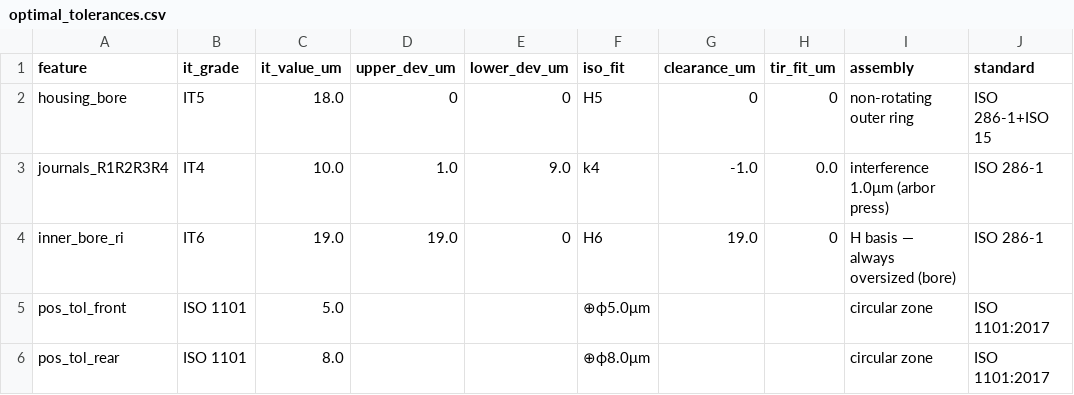
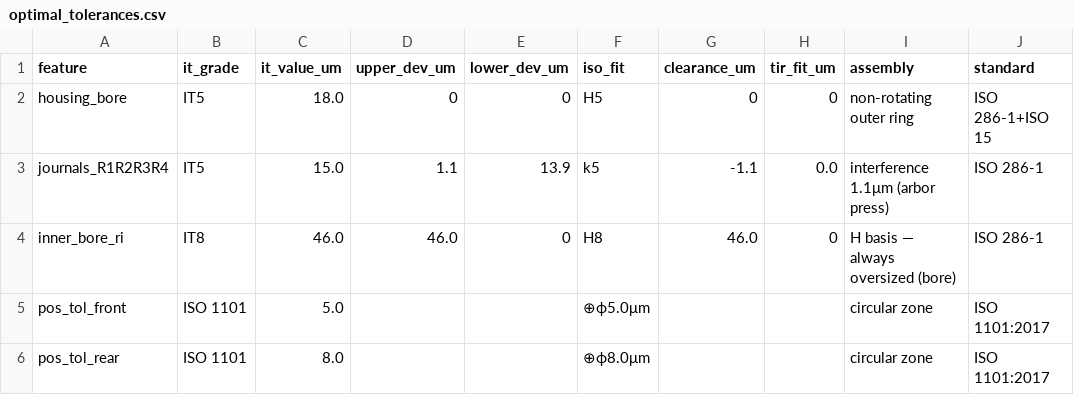
Before and after one commit to AhmedNjar/Grad-Proj, a CSV file: rdo_results/optimal_tolerances.csv, drawn as a sheet.

```diff
--- a/rdo_results/optimal_tolerances.csv
+++ b/rdo_results/optimal_tolerances.csv
@@ -2,4 +2,4 @@ feature,it_grade,it_value_um,upper_dev_um,lower_dev_um,iso_fit,clearance_um,tir_
 housing_bore,IT5,18.0,0,0,H5,0,0,non-rotating outer ring,ISO 286-1+ISO 15
-journals_R1R2R3R4,IT4,10.0,1.0,9.0,k4,-1.0,0.0,interference 1.0μm (arbor press),ISO 286-1
-inner_bore_ri,IT6,19.0,19.0,0,H6,19.0,0,H basis — always oversized (bore),ISO 286-1
+journals_R1R2R3R4,IT5,15.0,1.1,13.9,k5,-1.1,0.0,interference 1.1μm (arbor press),ISO 286-1
+inner_bore_ri,IT8,46.0,46.0,0,H8,46.0,0,H basis — always oversized (bore),ISO 286-1
 pos_tol_front,ISO 1101,5.0,,,⊕ϕ5.0μm,,,circular zone,ISO 1101:2017
```
Also changed, not shown: rdo_results/fea_cache/fea_batch_results.csv, rdo_results/optimal_design.csv, 39 other files.
